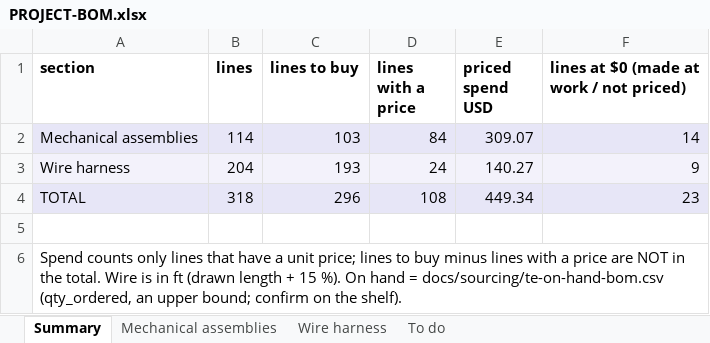
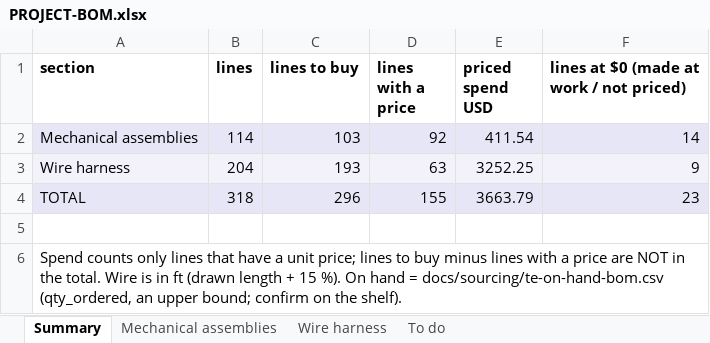
Before and after one commit to living-relation/st185-link-ecu-config, an Excel workbook: docs/sourcing/PROJECT-BOM.xlsx, sheet Summary, drawn as a sheet; values as stored, in another font and other column widths than the file's, no borders; the diff names each change by its address in the sheet, - before the commit and + after, or states it on an @@ line.

```diff
--- a/docs/sourcing/PROJECT-BOM.xlsx (sheet Summary)
+++ b/docs/sourcing/PROJECT-BOM.xlsx (sheet Summary)
-D2 (lines with a price): 84
+D2 (lines with a price): 92
-E2 (priced spend USD): 309.07
+E2 (priced spend USD): 411.54
-D3 (lines with a price): 24
+D3 (lines with a price): 63
-E3 (priced spend USD): 140.27
+E3 (priced spend USD): 3252.25
-D4 (lines with a price): 108
+D4 (lines with a price): 155
-E4 (priced spend USD): 449.34
+E4 (priced spend USD): 3663.79
```
Also changed, not shown: sheet Wire harness, sheet Mechanical assemblies, sheet To do, 6 other files.
